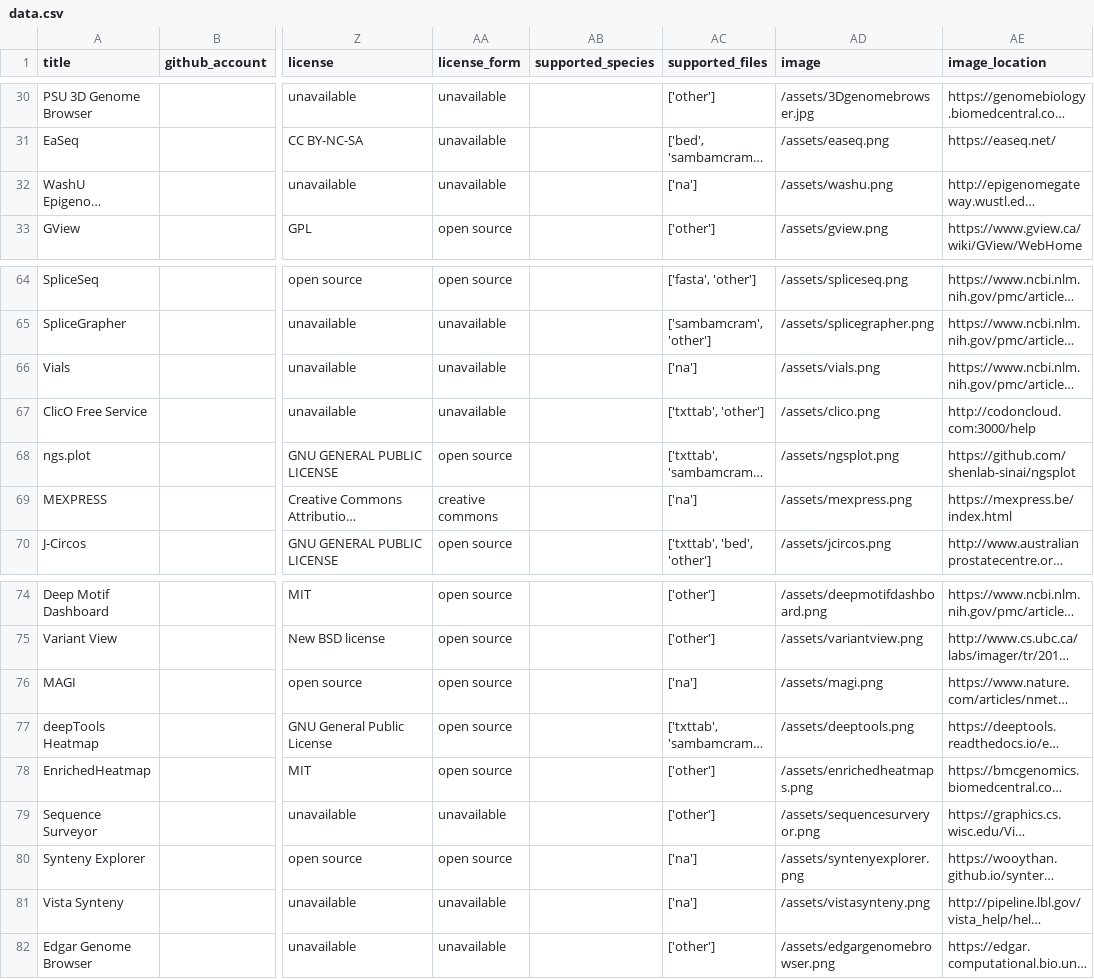
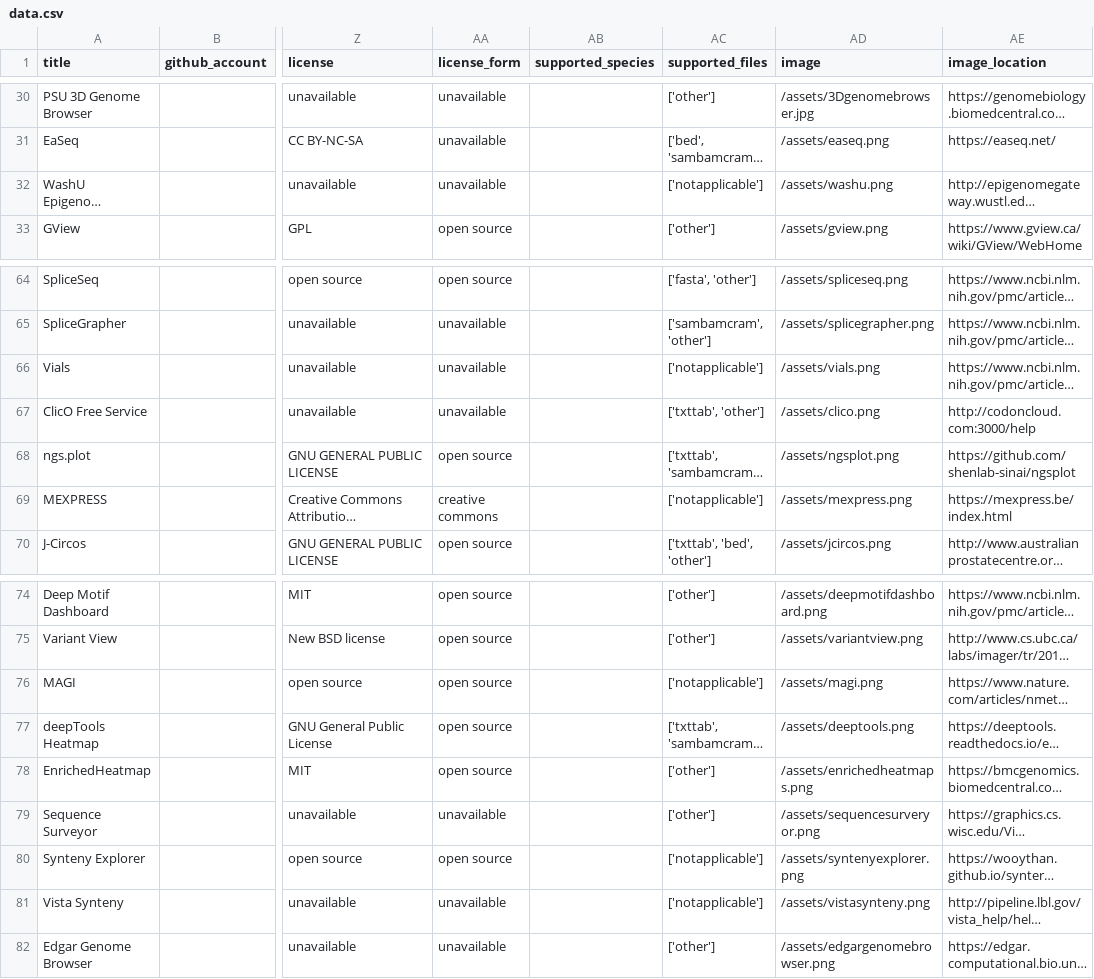
Before and after one commit to hms-dbmi/genocat, a CSV file: csv_to_yaml/data.csv, drawn as a sheet; only a part is shown, gaps mark what is left out; long unchanged cells end in …; the diff covers the shown part only; the diff names each change by its address in the sheet, - before the commit and + after, or states it on an @@ line.

```diff
--- a/csv_to_yaml/data.csv
+++ b/csv_to_yaml/data.csv
-AC32 (supported_files): ['na']
+AC32 (supported_files): ['notapplicable']
-AC66 (supported_files): ['na']
+AC66 (supported_files): ['notapplicable']
-AC69 (supported_files): ['na']
+AC69 (supported_files): ['notapplicable']
-AC76 (supported_files): ['na']
+AC76 (supported_files): ['notapplicable']
-AC80:AC81 (supported_files): ['na']
+AC80:AC81 (supported_files): ['notapplicable']
```
Also changed, not shown: 11 edited cells elsewhere in this file, 19 other files.
